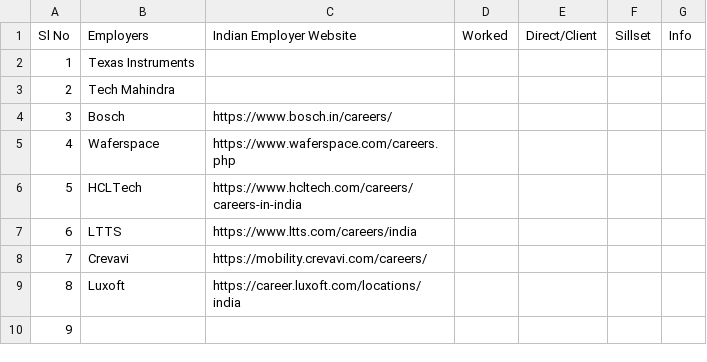
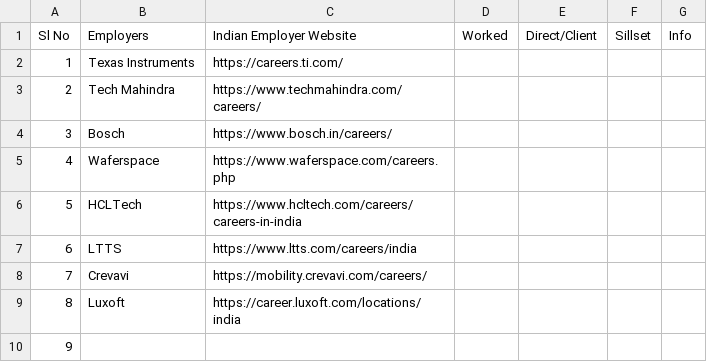
Before and after one commit to suman-komarla-adinarayana-aitpa9662r/SumanKA_AutomotiveEmbeddedIT_IndiaInternationalWorkInfo, a CSV file: 04_IndiaInternationalTransportOrganisationsInfo/IndiaInternationalTransportEmployersInfo.csv, drawn as a sheet.

Commit message:
Update IndiaInternationalTransportEmployersInfo.csv

```diff
--- a/04_IndiaInternationalTransportOrganisationsInfo/IndiaInternationalTransportEmployersInfo.csv
+++ b/04_IndiaInternationalTransportOrganisationsInfo/IndiaInternationalTransportEmployersInfo.csv
@@ -1,4 +1,4 @@
 Sl No, Employers, Indian Employer Website,Worked,Direct/Client, Sillset,Info,
-1,Texas Instruments,,,,,,
-2,Tech Mahindra,,,,,,
+1,Texas Instruments,https://careers.ti.com/,,,,,
+2,Tech Mahindra,https://www.techmahindra.com/careers/,,,,,
 3,Bosch,https://www.bosch.in/careers/,,,,,
```
